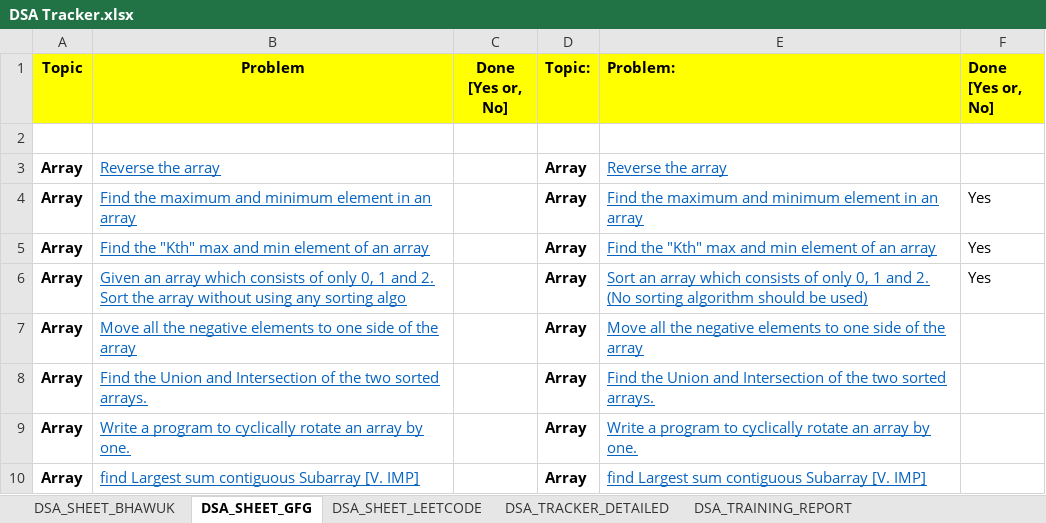
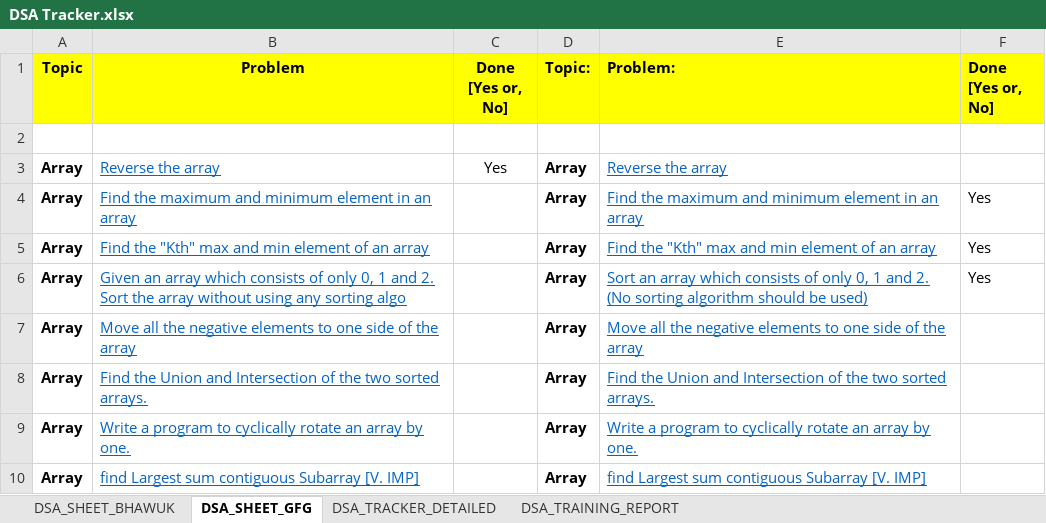
Before and after one commit to geeky-bhawuk-arora/data-structures-and-algorithms, an Excel workbook: DSA Tracker.xlsx, sheet DSA_SHEET_GFG, drawn as a sheet; only a part is shown; values as stored, in another font and other column widths than the file's, no borders; table styles not drawn; the diff names each change by its address in the sheet, - before the commit and + after, or states it on an @@ line.

```diff
--- a/DSA Tracker.xlsx (sheet DSA_SHEET_GFG)
+++ b/DSA Tracker.xlsx (sheet DSA_SHEET_GFG)
-sheet tab: DSA_SHEET_LEETCODE
-C3 (Done [Yes or, No]): (empty)
+C3 (Done [Yes or, No]): Yes
```
Also changed, not shown: sheet DSA_SHEET_BHAWUK, 5 other files.
